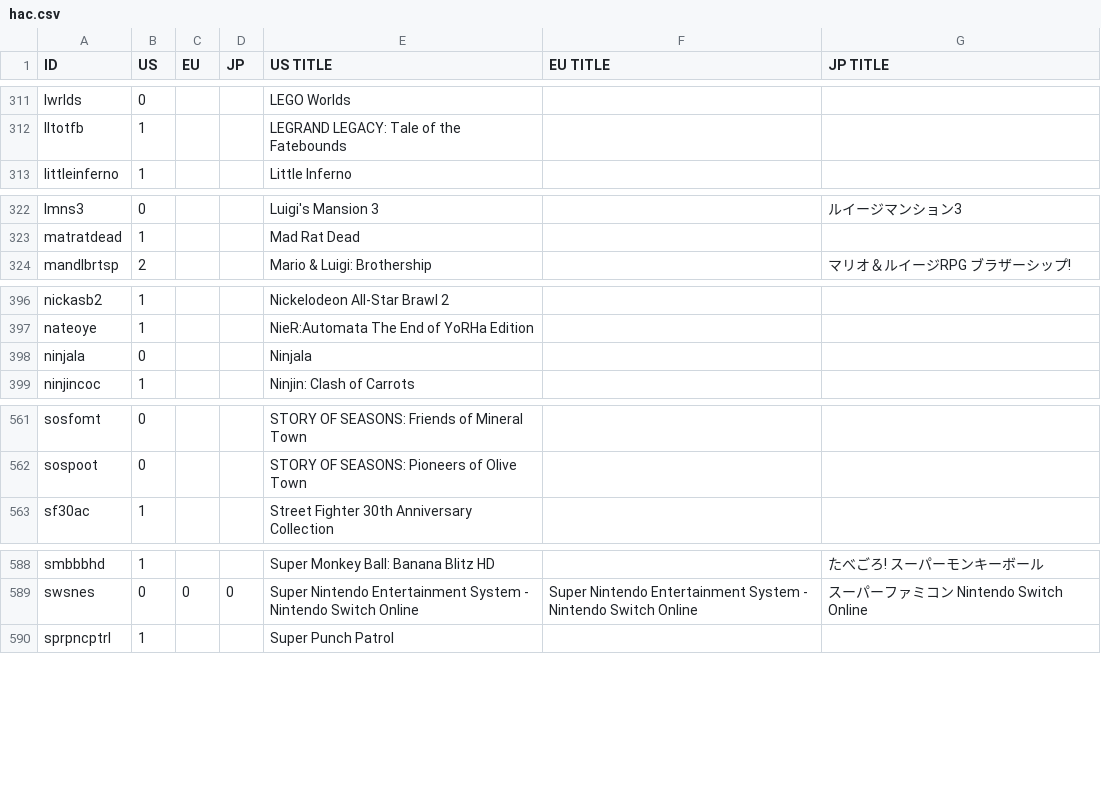
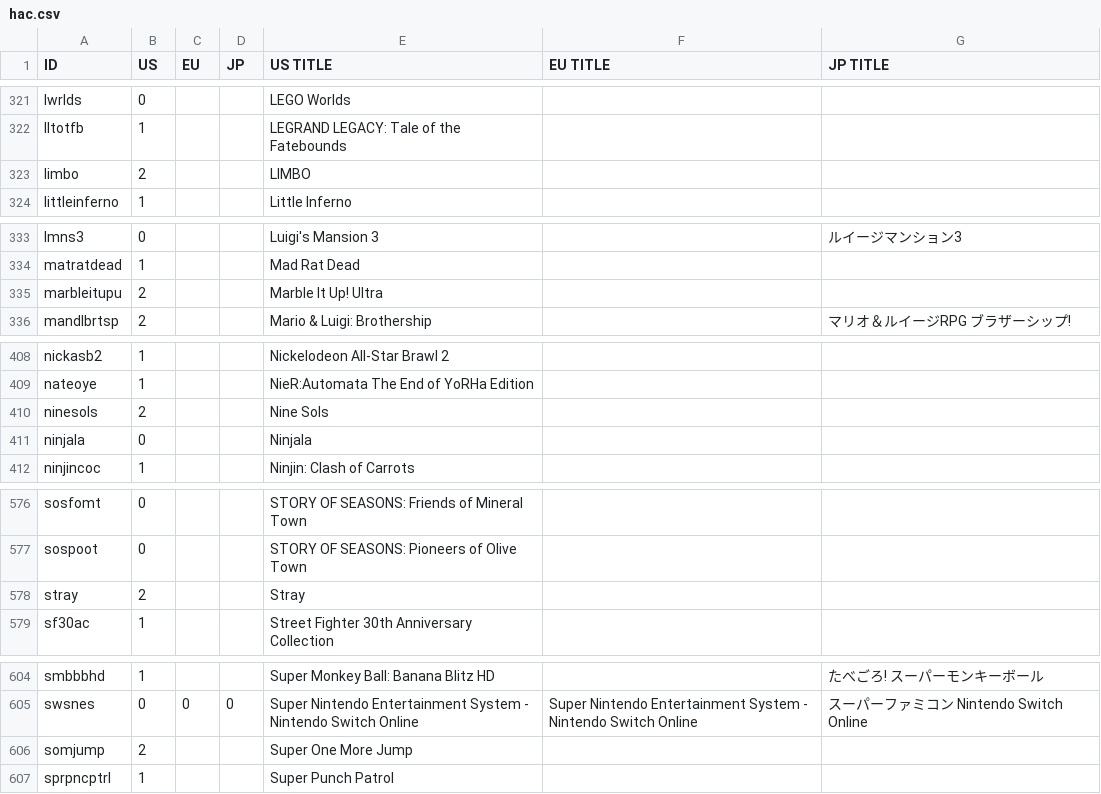
Before and after one commit to ninstar/Rich-Presence-U-DB, a CSV file: titles/hac.csv, drawn as a sheet; only a part is shown, gaps mark what is left out; the diff covers the shown part only.

```diff
--- a/titles/hac.csv
+++ b/titles/hac.csv
@@ -312,2 +322,3 @@ lwrlds,0,,,LEGO Worlds,,
 lltotfb,1,,,LEGRAND LEGACY: Tale of the Fatebounds,,
+limbo,2,,,LIMBO,,
 littleinferno,1,,,Little Inferno,,
@@ -323,2 +334,3 @@ lmns3,0,,,Luigi's Mansion 3,,ルイージマンション3
 matratdead,1,,,Mad Rat Dead,,
+marbleitupu,2,,,Marble It Up! Ultra,,
 mandlbrtsp,2,,,Mario & Luigi: Brothership,, マリオ＆ルイージRPG ブラザーシップ!
@@ -397,2 +409,3 @@ nickasb2,1,,,Nickelodeon All-Star Brawl 2,,
 nateoye,1,,,NieR:Automata The End of YoRHa Edition,,
+ninesols,2,,,Nine Sols,,
 ninjala,0,,,Ninjala,,
@@ -562,2 +577,3 @@ sosfomt,0,,,STORY OF SEASONS: Friends of Mineral Town,,
 sospoot,0,,,STORY OF SEASONS: Pioneers of Olive Town,,
+stray,2,,,Stray,,
 sf30ac,1,,,Street Fighter 30th Anniversary Collection,,
@@ -589,2 +605,3 @@ smbbbhd,1,,,Super Monkey Ball: Banana Blitz HD,,たべごろ! スーパーモン
 swsnes,0,0,0,Super Nintendo Entertainment System - Nintendo Switch Online,Super Nintendo Entertainment System - Nintendo Switch Online,スーパーファミコン Nintendo Switch Online
+somjump,2,,,Super One More Jump,,
 sprpncptrl,1,,,Super Punch Patrol,,
```
Also changed, not shown: 17 added rows and 1 moved row elsewhere in this file.
